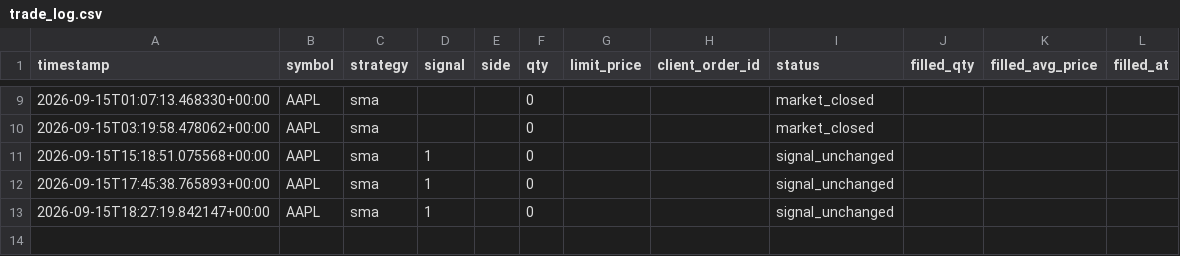
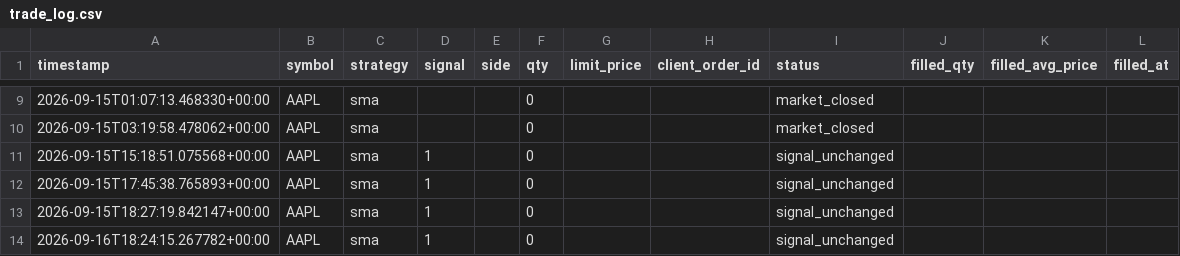
Before and after one commit to jlaprocido/AlgoSystem082026, a CSV file: data/orders/trade_log.csv, drawn as a sheet; only a part is shown, gaps mark what is left out; the diff names each change by its address in the sheet, - before the commit and + after, or states it on an @@ line.

```diff
--- a/data/orders/trade_log.csv
+++ b/data/orders/trade_log.csv
+row 14: 2026-09-16T18:24:15.267782+00:00 | AAPL | sma | 1 |  | 0 |  |  | signal_unchanged
```
